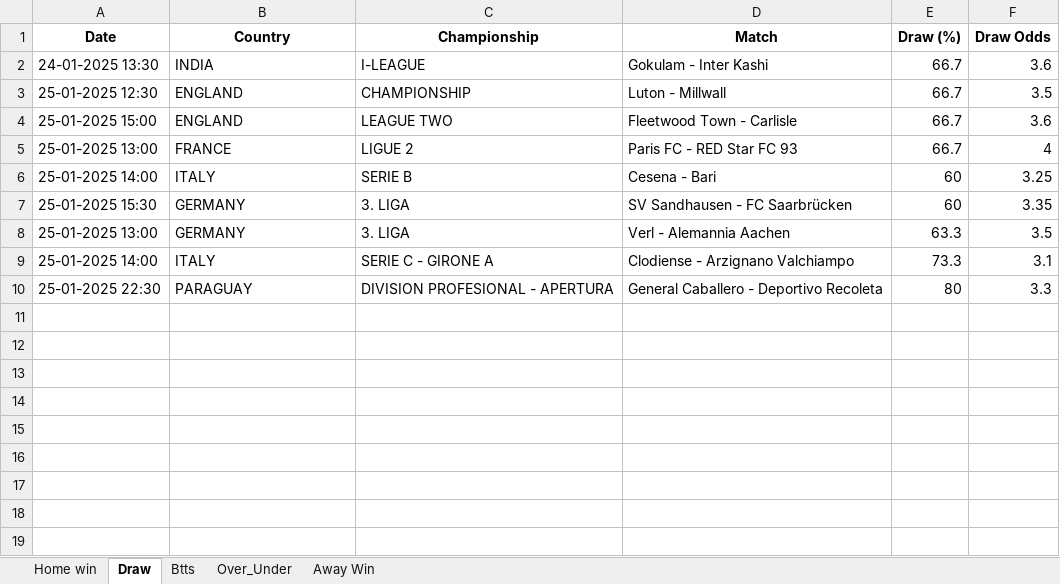
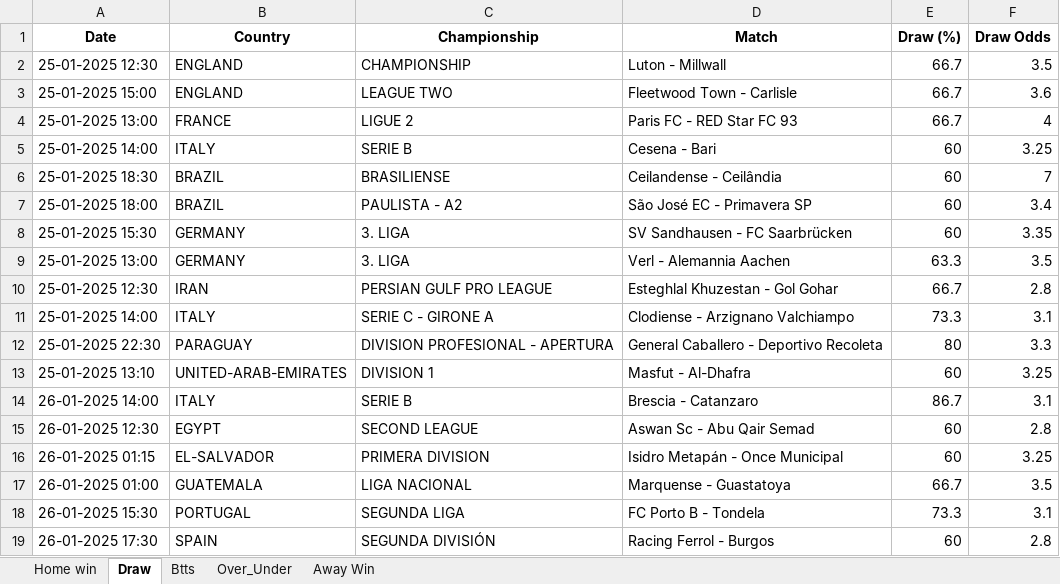
Before and after one commit to dcosta-da/soccer_predictions_scraper, an Excel workbook: betclever_predictions.xlsx, sheet Draw, drawn as a sheet; values as stored, in another font and other column widths than the file's, no borders; removed rows and columns are numbered as before the commit, all else as after; the diff names each change by its address in the sheet, - before the commit and + after, or states it on an @@ line.

```diff
--- a/betclever_predictions.xlsx (sheet Draw)
+++ b/betclever_predictions.xlsx (sheet Draw)
-row 2: 24-01-2025 13:30 | INDIA | I-LEAGUE | Gokulam - Inter Kashi | 66.7 | 3.6
+row 6: 25-01-2025 18:30 | BRAZIL | BRASILIENSE | Ceilandense - Ceilândia | 60 | 7
+row 7: 25-01-2025 18:00 | BRAZIL | PAULISTA - A2 | São José EC - Primavera SP | 60 | 3.4
+row 10: 25-01-2025 12:30 | IRAN | PERSIAN GULF PRO LEAGUE | Esteghlal Khuzestan - Gol Gohar | 66.7 | 2.8
+row 13: 25-01-2025 13:10 | UNITED-ARAB-EMIRATES | DIVISION 1 | Masfut - Al-Dhafra | 60 | 3.25
+row 14: 26-01-2025 14:00 | ITALY | SERIE B | Brescia - Catanzaro | 86.7 | 3.1
+row 15: 26-01-2025 12:30 | EGYPT | SECOND LEAGUE | Aswan Sc - Abu Qair Semad | 60 | 2.8
+row 16: 26-01-2025 01:15 | EL-SALVADOR | PRIMERA DIVISION | Isidro Metapán - Once Municipal | 60 | 3.25
+row 17: 26-01-2025 01:00 | GUATEMALA | LIGA NACIONAL | Marquense - Guastatoya | 66.7 | 3.5
+row 18: 26-01-2025 15:30 | PORTUGAL | SEGUNDA LIGA | FC Porto B - Tondela | 73.3 | 3.1
+row 19: 26-01-2025 17:30 | SPAIN | SEGUNDA DIVISIÓN | Racing Ferrol - Burgos | 60 | 2.8
```
Also changed, not shown: sheet Over_Under, sheet Btts, sheet Home win, sheet Away Win.
